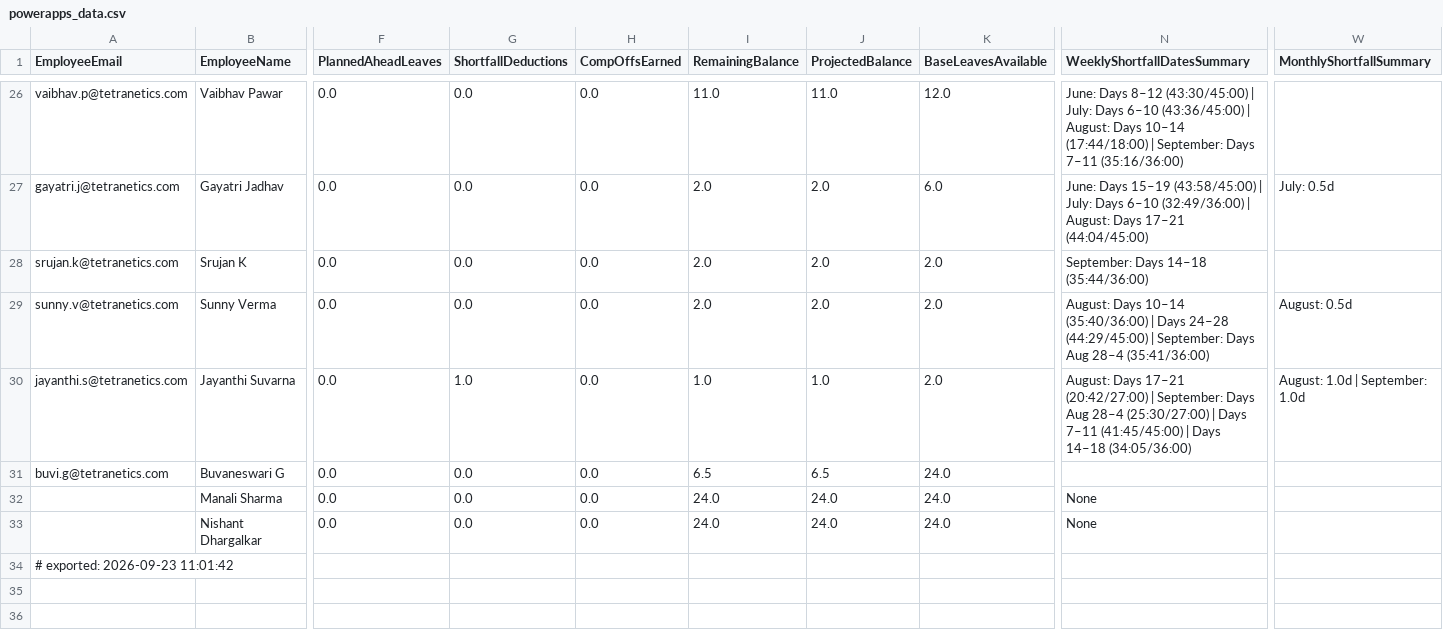
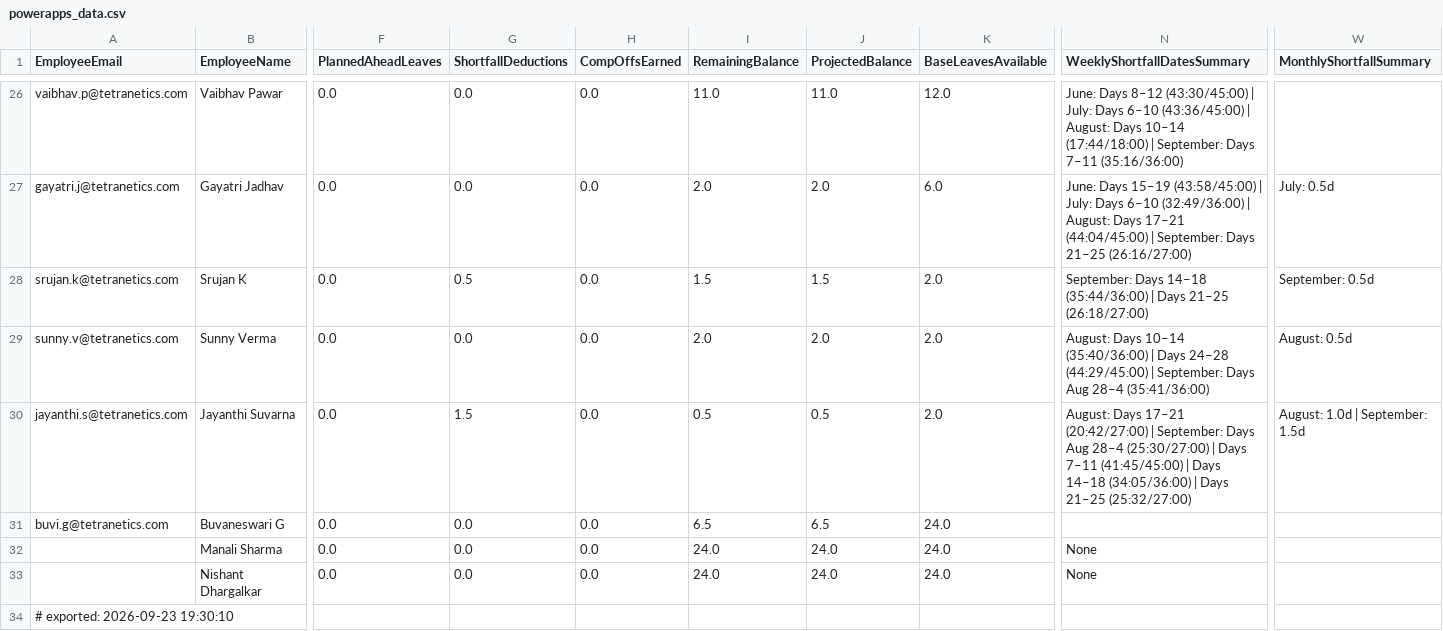
Before and after one commit to buvi-tetranetics/tetranetics-hr-portal, a CSV file: powerapps_data.csv, drawn as a sheet; only a part is shown, gaps mark what is left out; the diff covers the shown part only; the diff names each change by its address in the sheet, - before the commit and + after, or states it on an @@ line.

Commit message:
Update leave data

```diff
--- a/powerapps_data.csv
+++ b/powerapps_data.csv
-N27 (WeeklyShortfallDatesSummary): …17–21 (44:04/45:00)
+N27 (WeeklyShortfallDatesSummary): …17–21 (44:04/45:00) | September: Days 21–25 (26:16/27:00)
-G28 (ShortfallDeductions): 0.0
+G28 (ShortfallDeductions): 0.5
-I28 (RemainingBalance): 2.0
+I28 (RemainingBalance): 1.5
-J28 (ProjectedBalance): 2.0
+J28 (ProjectedBalance): 1.5
-N28 (WeeklyShortfallDatesSummary): …14–18 (35:44/36:00)
+N28 (WeeklyShortfallDatesSummary): …14–18 (35:44/36:00) | Days 21–25 (26:18/27:00)
-W28 (MonthlyShortfallSummary): (empty)
+W28 (MonthlyShortfallSummary): September: 0.5d
-G30 (ShortfallDeductions): 1.0
+G30 (ShortfallDeductions): 1.5
-I30 (RemainingBalance): 1.0
+I30 (RemainingBalance): 0.5
-J30 (ProjectedBalance): 1.0
+J30 (ProjectedBalance): 0.5
-N30 (WeeklyShortfallDatesSummary): …14–18 (34:05/36:00)
+N30 (WeeklyShortfallDatesSummary): …14–18 (34:05/36:00) | Days 21–25 (25:32/27:00)
-W30 (MonthlyShortfallSummary): August: 1.0d | September: 1.0d
+W30 (MonthlyShortfallSummary): August: 1.0d | September: 1.5d
-A34 (EmployeeEmail): # exported: 2026-09-23 11:01:42
+A34 (EmployeeEmail): # exported: 2026-09-23 19:30:10
```
Also changed, not shown: 32 edited cells elsewhere in this file, daily_punch.csv.
